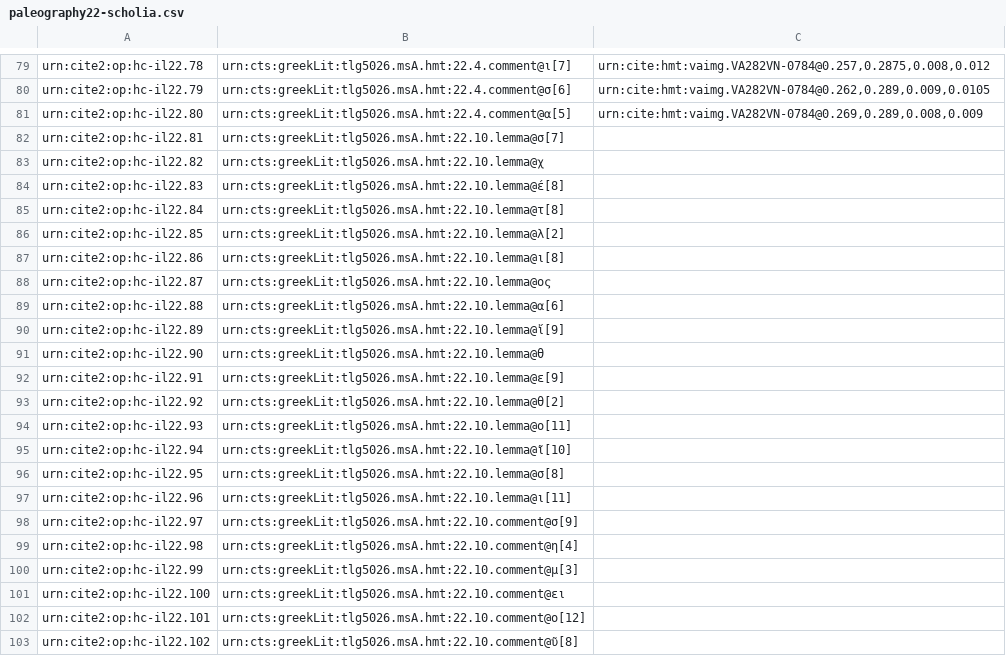
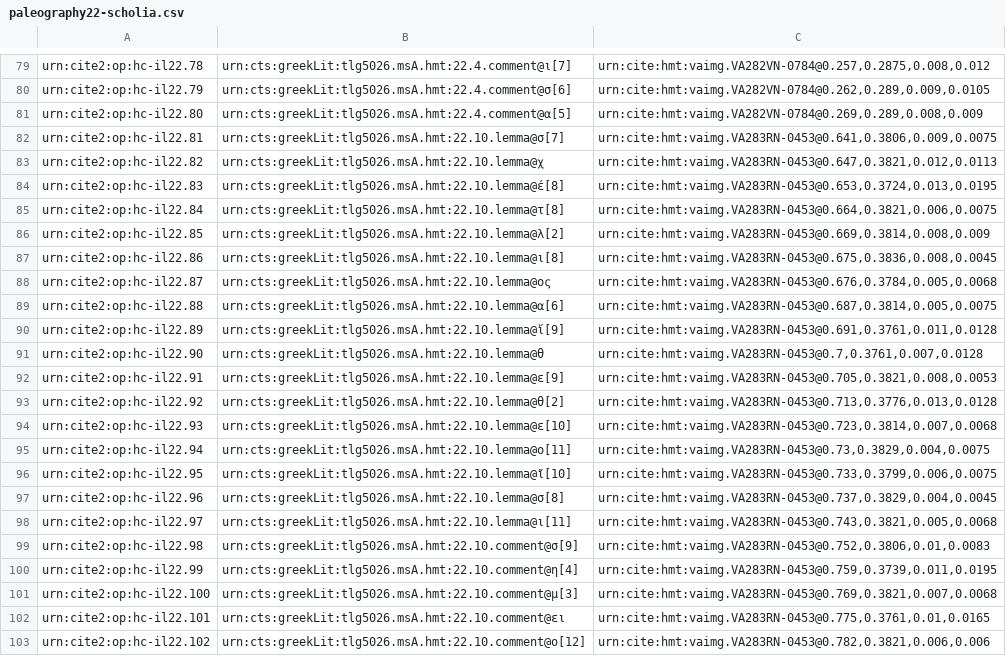
Before and after one commit to hmteditors/closed-hmt-22, a CSV file: collections/paleography22-scholia.csv, drawn as a sheet; only a part is shown, gaps mark what is left out; the diff covers the shown part only.

Commit message:
Create paleography22-scholia.csv

```diff
--- a/collections/paleography22-scholia.csv
+++ b/collections/paleography22-scholia.csv
@@ -81,23 +81,23 @@ urn:cite2:op:hc-il22.79,urn:cts:greekLit:tlg5026.msA.hmt:22.4.comment@σ[6],"urn
 urn:cite2:op:hc-il22.80,urn:cts:greekLit:tlg5026.msA.hmt:22.4.comment@α[5],"urn:cite:hmt:vaimg.VA282VN-0784@0.269,0.289,0.008,0.009",
-urn:cite2:op:hc-il22.81,urn:cts:greekLit:tlg5026.msA.hmt:22.10.lemma@σ[7],"",
-urn:cite2:op:hc-il22.82,urn:cts:greekLit:tlg5026.msA.hmt:22.10.lemma@χ,"",
-urn:cite2:op:hc-il22.83,urn:cts:greekLit:tlg5026.msA.hmt:22.10.lemma@έ[8],"",
-urn:cite2:op:hc-il22.84,urn:cts:greekLit:tlg5026.msA.hmt:22.10.lemma@τ[8],"",
-urn:cite2:op:hc-il22.85,urn:cts:greekLit:tlg5026.msA.hmt:22.10.lemma@λ[2],"",
-urn:cite2:op:hc-il22.86,urn:cts:greekLit:tlg5026.msA.hmt:22.10.lemma@ι[8],"",
-urn:cite2:op:hc-il22.87,urn:cts:greekLit:tlg5026.msA.hmt:22.10.lemma@ος,"",
-urn:cite2:op:hc-il22.88,urn:cts:greekLit:tlg5026.msA.hmt:22.10.lemma@α[6],"",
-urn:cite2:op:hc-il22.89,urn:cts:greekLit:tlg5026.msA.hmt:22.10.lemma@ἴ[9],"",
-urn:cite2:op:hc-il22.90,urn:cts:greekLit:tlg5026.msA.hmt:22.10.lemma@θ,"",
-urn:cite2:op:hc-il22.91,urn:cts:greekLit:tlg5026.msA.hmt:22.10.lemma@ε[9],"",
-urn:cite2:op:hc-il22.92,urn:cts:greekLit:tlg5026.msA.hmt:22.10.lemma@θ[2],"",
-urn:cite2:op:hc-il22.93,urn:cts:greekLit:tlg5026.msA.hmt:22.10.lemma@ο[11],"",
-urn:cite2:op:hc-il22.94,urn:cts:greekLit:tlg5026.msA.hmt:22.10.lemma@ῖ[10],"",
-urn:cite2:op:hc-il22.95,urn:cts:greekLit:tlg5026.msA.hmt:22.10.lemma@σ[8],"",
-urn:cite2:op:hc-il22.96,urn:cts:greekLit:tlg5026.msA.hmt:22.10.lemma@ι[11],"",
-urn:cite2:op:hc-il22.97,urn:cts:greekLit:tlg5026.msA.hmt:22.10.comment@σ[9],"",
-urn:cite2:op:hc-il22.98,urn:cts:greekLit:tlg5026.msA.hmt:22.10.comment@η[4],"",
-urn:cite2:op:hc-il22.99,urn:cts:greekLit:tlg5026.msA.hmt:22.10.comment@μ[3],"",
-urn:cite2:op:hc-il22.100,urn:cts:greekLit:tlg5026.msA.hmt:22.10.comment@ει,"",
-urn:cite2:op:hc-il22.101,urn:cts:greekLit:tlg5026.msA.hmt:22.10.comment@ο[12],"",
-urn:cite2:op:hc-il22.102,urn:cts:greekLit:tlg5026.msA.hmt:22.10.comment@ῦ[8],"",
+urn:cite2:op:hc-il22.81,urn:cts:greekLit:tlg5026.msA.hmt:22.10.lemma@σ[7],"urn:cite:hmt:vaimg.VA283RN-0453@0.641,0.3806,0.009,0.0075",
+urn:cite2:op:hc-il22.82,urn:cts:greekLit:tlg5026.msA.hmt:22.10.lemma@χ,"urn:cite:hmt:vaimg.VA283RN-0453@0.647,0.3821,0.012,0.0113",
+urn:cite2:op:hc-il22.83,urn:cts:greekLit:tlg5026.msA.hmt:22.10.lemma@έ[8],"urn:cite:hmt:vaimg.VA283RN-0453@0.653,0.3724,0.013,0.0195",
+urn:cite2:op:hc-il22.84,urn:cts:greekLit:tlg5026.msA.hmt:22.10.lemma@τ[8],"urn:cite:hmt:vaimg.VA283RN-0453@0.664,0.3821,0.006,0.0075",
+urn:cite2:op:hc-il22.85,urn:cts:greekLit:tlg5026.msA.hmt:22.10.lemma@λ[2],"urn:cite:hmt:vaimg.VA283RN-0453@0.669,0.3814,0.008,0.009",
+urn:cite2:op:hc-il22.86,urn:cts:greekLit:tlg5026.msA.hmt:22.10.lemma@ι[8],"urn:cite:hmt:vaimg.VA283RN-0453@0.675,0.3836,0.008,0.0045",
+urn:cite2:op:hc-il22.87,urn:cts:greekLit:tlg5026.msA.hmt:22.10.lemma@ος,"urn:cite:hmt:vaimg.VA283RN-0453@0.676,0.3784,0.005,0.0068",
+urn:cite2:op:hc-il22.88,urn:cts:greekLit:tlg5026.msA.hmt:22.10.lemma@α[6],"urn:cite:hmt:vaimg.VA283RN-0453@0.687,0.3814,0.005,0.0075",
+urn:cite2:op:hc-il22.89,urn:cts:greekLit:tlg5026.msA.hmt:22.10.lemma@ἴ[9],"urn:cite:hmt:vaimg.VA283RN-0453@0.691,0.3761,0.011,0.0128",
+urn:cite2:op:hc-il22.90,urn:cts:greekLit:tlg5026.msA.hmt:22.10.lemma@θ,"urn:cite:hmt:vaimg.VA283RN-0453@0.7,0.3761,0.007,0.0128",
+urn:cite2:op:hc-il22.91,urn:cts:greekLit:tlg5026.msA.hmt:22.10.lemma@ε[9],"urn:cite:hmt:vaimg.VA283RN-0453@0.705,0.3821,0.008,0.0053",
+urn:cite2:op:hc-il22.92,urn:cts:greekLit:tlg5026.msA.hmt:22.10.lemma@θ[2],"urn:cite:hmt:vaimg.VA283RN-0453@0.713,0.3776,0.013,0.0128",
+urn:cite2:op:hc-il22.93,urn:cts:greekLit:tlg5026.msA.hmt:22.10.lemma@ε[10],"urn:cite:hmt:vaimg.VA283RN-0453@0.723,0.3814,0.007,0.0068",
+urn:cite2:op:hc-il22.94,urn:cts:greekLit:tlg5026.msA.hmt:22.10.lemma@ο[11],"urn:cite:hmt:vaimg.VA283RN-0453@0.73,0.3829,0.004,0.0075",
+urn:cite2:op:hc-il22.95,urn:cts:greekLit:tlg5026.msA.hmt:22.10.lemma@ῖ[10],"urn:cite:hmt:vaimg.VA283RN-0453@0.733,0.3799,0.006,0.0075",
+urn:cite2:op:hc-il22.96,urn:cts:greekLit:tlg5026.msA.hmt:22.10.lemma@σ[8],"urn:cite:hmt:vaimg.VA283RN-0453@0.737,0.3829,0.004,0.0045",
+urn:cite2:op:hc-il22.97,urn:cts:greekLit:tlg5026.msA.hmt:22.10.lemma@ι[11],"urn:cite:hmt:vaimg.VA283RN-0453@0.743,0.3821,0.005,0.0068",
+urn:cite2:op:hc-il22.98,urn:cts:greekLit:tlg5026.msA.hmt:22.10.comment@σ[9],"urn:cite:hmt:vaimg.VA283RN-0453@0.752,0.3806,0.01,0.0083",
+urn:cite2:op:hc-il22.99,urn:cts:greekLit:tlg5026.msA.hmt:22.10.comment@η[4],"urn:cite:hmt:vaimg.VA283RN-0453@0.759,0.3739,0.011,0.0195",
+urn:cite2:op:hc-il22.100,urn:cts:greekLit:tlg5026.msA.hmt:22.10.comment@μ[3],"urn:cite:hmt:vaimg.VA283RN-0453@0.769,0.3821,0.007,0.0068",
+urn:cite2:op:hc-il22.101,urn:cts:greekLit:tlg5026.msA.hmt:22.10.comment@ει,"urn:cite:hmt:vaimg.VA283RN-0453@0.775,0.3761,0.01,0.0165",
+urn:cite2:op:hc-il22.102,urn:cts:greekLit:tlg5026.msA.hmt:22.10.comment@ο[12],"urn:cite:hmt:vaimg.VA283RN-0453@0.782,0.3821,0.006,0.006",
```
Also changed, not shown: 36 edited cells elsewhere in this file.
